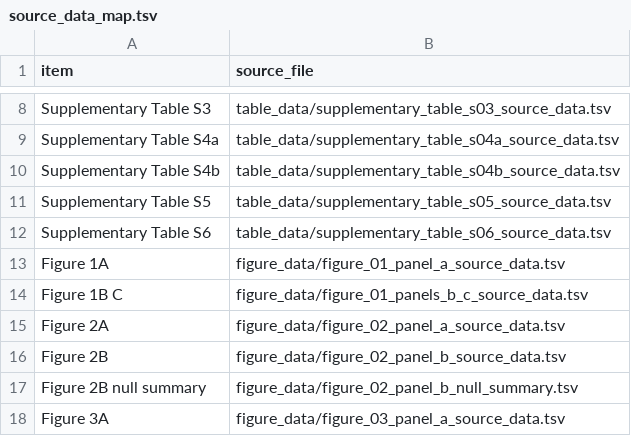
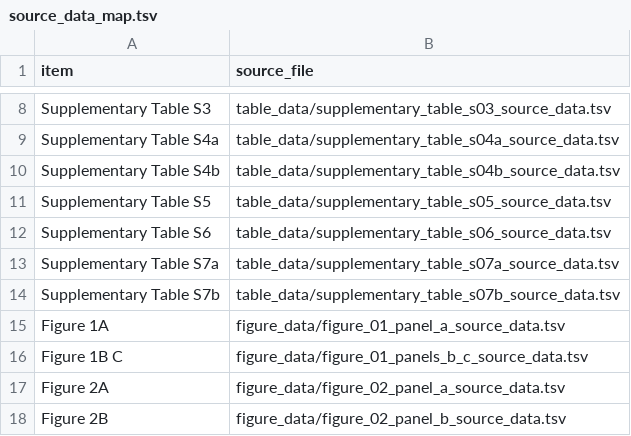
Before and after one commit to Meysam-Kharghani/pain-regulation-ds000140, a TSV file: results/reporting/source_data_map.tsv, drawn as a sheet; only a part is shown, gaps mark what is left out; the shorter side is filled out with more unchanged rows; the diff names each change by its address in the sheet, - before the commit and + after, or states it on an @@ line.

```diff
--- a/results/reporting/source_data_map.tsv
+++ b/results/reporting/source_data_map.tsv
+row 13: Supplementary Table S7a | table_data/supplementary_table_s07a_source_data.tsv
+row 14: Supplementary Table S7b | table_data/supplementary_table_s07b_source_data.tsv
```
Also changed, not shown: docs/file_manifest.tsv, results/sensitivity_audits/sensitivity_key_results_summary.tsv, 36 other files.
